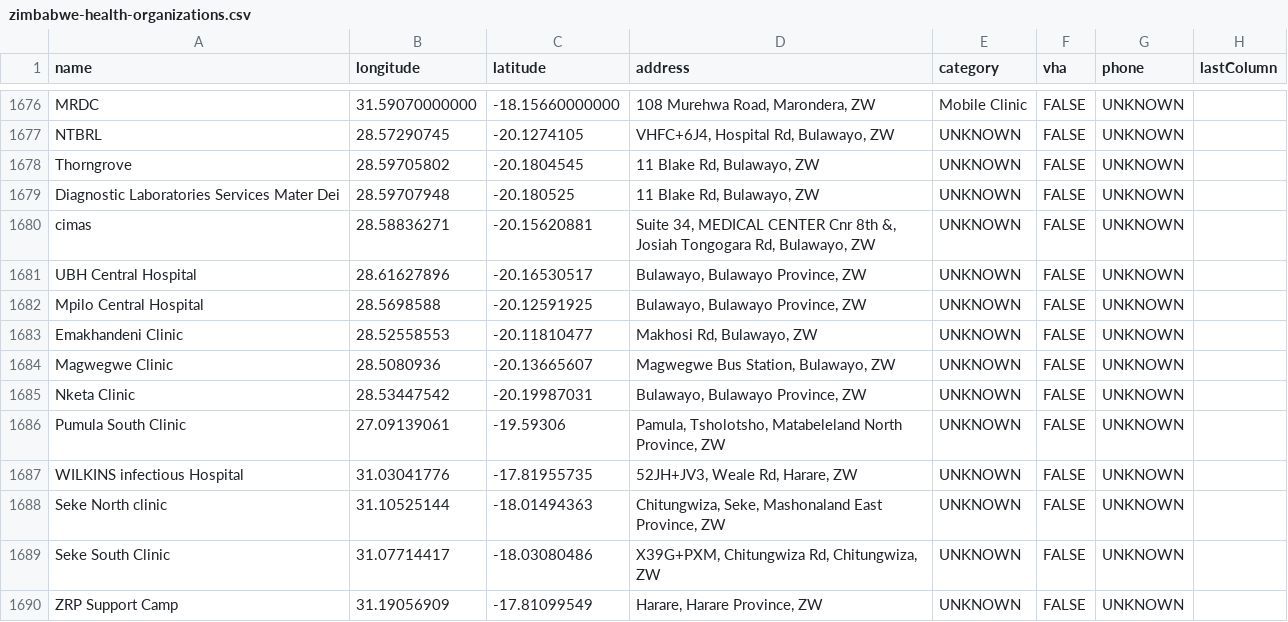
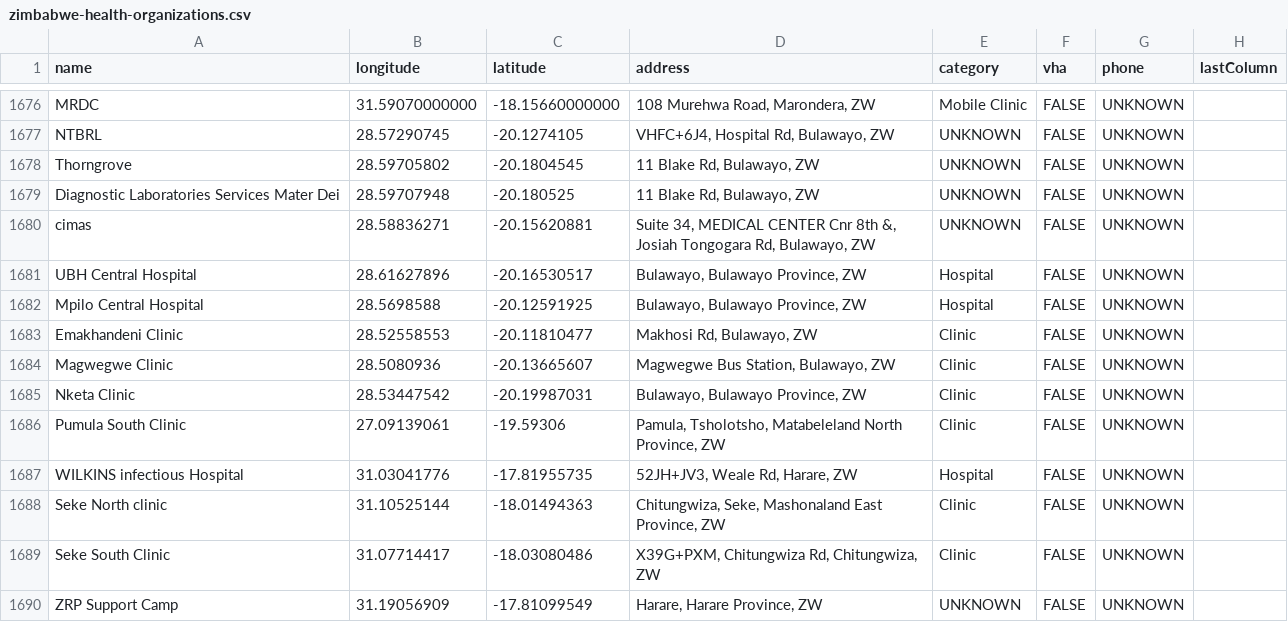
Before and after one commit to txandmj/virtual-hospitals-africa, a CSV file: db/resources/zimbabwe-health-organizations.csv, drawn as a sheet; only a part is shown, gaps mark what is left out.

Commit message:
Location -> Organization

```diff
--- a/db/resources/zimbabwe-health-organizations.csv
+++ b/db/resources/zimbabwe-health-organizations.csv
@@ -1680,11 +1680,11 @@ Diagnostic Laboratories Services Mater Dei,28.59707948,-20.180525,"11 Blake Rd,
 cimas,28.58836271,-20.15620881,"Suite 34, MEDICAL CENTER Cnr 8th &, Josiah Tongogara Rd, Bulawayo, ZW",UNKNOWN,FALSE,UNKNOWN,
-UBH Central Hospital,28.61627896,-20.16530517,"Bulawayo, Bulawayo Province, ZW",UNKNOWN,FALSE,UNKNOWN,
-Mpilo Central Hospital,28.5698588,-20.12591925,"Bulawayo, Bulawayo Province, ZW",UNKNOWN,FALSE,UNKNOWN,
-Emakhandeni Clinic,28.52558553,-20.11810477,"Makhosi Rd, Bulawayo, ZW",UNKNOWN,FALSE,UNKNOWN,
-Magwegwe Clinic,28.5080936,-20.13665607,"Magwegwe Bus Station, Bulawayo, ZW",UNKNOWN,FALSE,UNKNOWN,
-Nketa Clinic,28.53447542,-20.19987031,"Bulawayo, Bulawayo Province, ZW",UNKNOWN,FALSE,UNKNOWN,
-Pumula South Clinic,27.09139061,-19.59306,"Pamula, Tsholotsho, Matabeleland North Province, ZW",UNKNOWN,FALSE,UNKNOWN,
-WILKINS infectious Hospital,31.03041776,-17.81955735,"52JH+JV3, Weale Rd, Harare, ZW",UNKNOWN,FALSE,UNKNOWN,
-Seke North clinic,31.10525144,-18.01494363,"Chitungwiza, Seke, Mashonaland East Province, ZW",UNKNOWN,FALSE,UNKNOWN,
-Seke South Clinic,31.07714417,-18.03080486,"X39G+PXM, Chitungwiza Rd, Chitungwiza, ZW",UNKNOWN,FALSE,UNKNOWN,
+UBH Central Hospital,28.61627896,-20.16530517,"Bulawayo, Bulawayo Province, ZW",Hospital,FALSE,UNKNOWN,
+Mpilo Central Hospital,28.5698588,-20.12591925,"Bulawayo, Bulawayo Province, ZW",Hospital,FALSE,UNKNOWN,
+Emakhandeni Clinic,28.52558553,-20.11810477,"Makhosi Rd, Bulawayo, ZW",Clinic,FALSE,UNKNOWN,
+Magwegwe Clinic,28.5080936,-20.13665607,"Magwegwe Bus Station, Bulawayo, ZW",Clinic,FALSE,UNKNOWN,
+Nketa Clinic,28.53447542,-20.19987031,"Bulawayo, Bulawayo Province, ZW",Clinic,FALSE,UNKNOWN,
+Pumula South Clinic,27.09139061,-19.59306,"Pamula, Tsholotsho, Matabeleland North Province, ZW",Clinic,FALSE,UNKNOWN,
+WILKINS infectious Hospital,31.03041776,-17.81955735,"52JH+JV3, Weale Rd, Harare, ZW",Hospital,FALSE,UNKNOWN,
+Seke North clinic,31.10525144,-18.01494363,"Chitungwiza, Seke, Mashonaland East Province, ZW",Clinic,FALSE,UNKNOWN,
+Seke South Clinic,31.07714417,-18.03080486,"X39G+PXM, Chitungwiza Rd, Chitungwiza, ZW",Clinic,FALSE,UNKNOWN,
 ZRP Support Camp,31.19056909,-17.81099549,"Harare, Harare Province, ZW",UNKNOWN,FALSE,UNKNOWN,
```
Also changed, not shown: db/seed/dumps/health_worker_invitees.tsv, db/seed/dumps/icd10_diagnoses_excludes.tsv, 18 other files.
